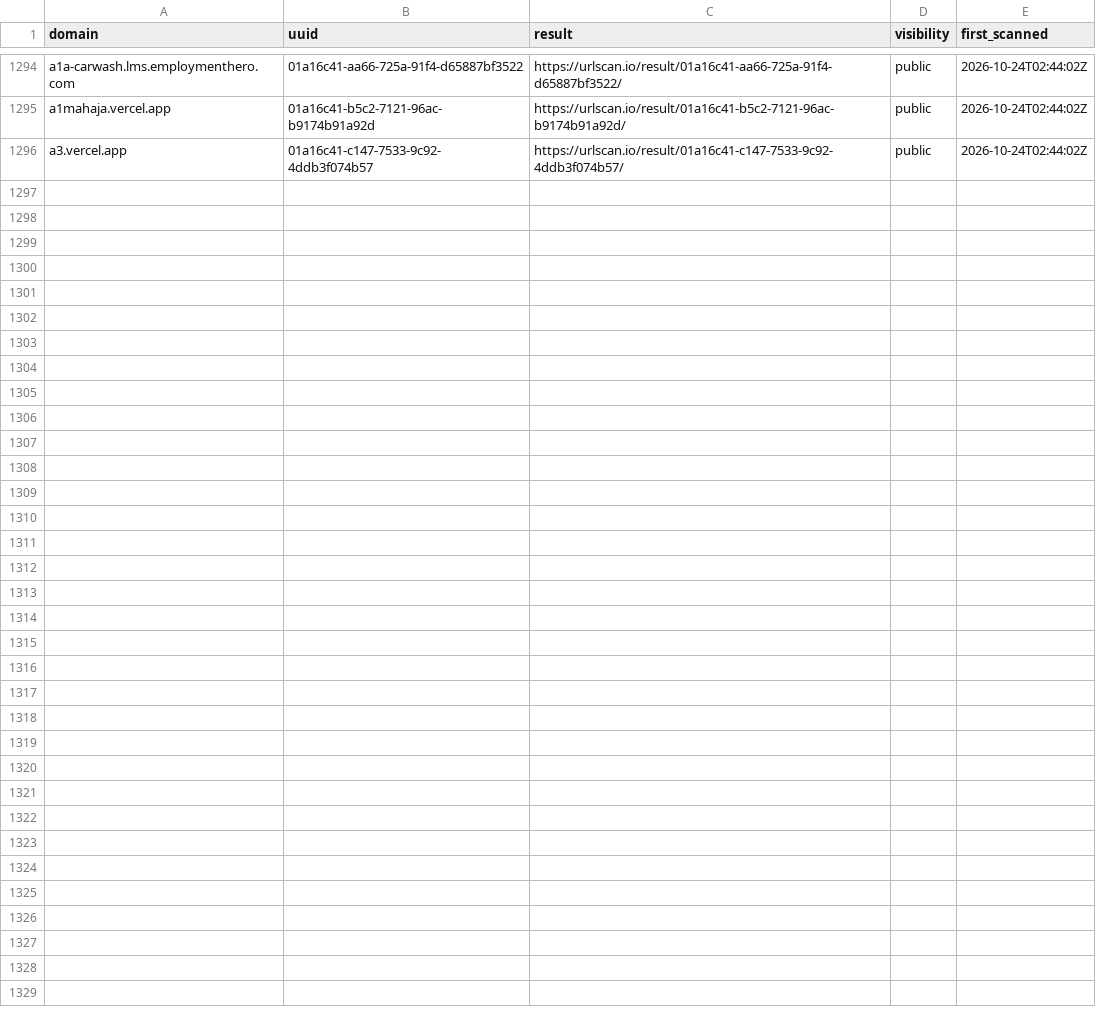
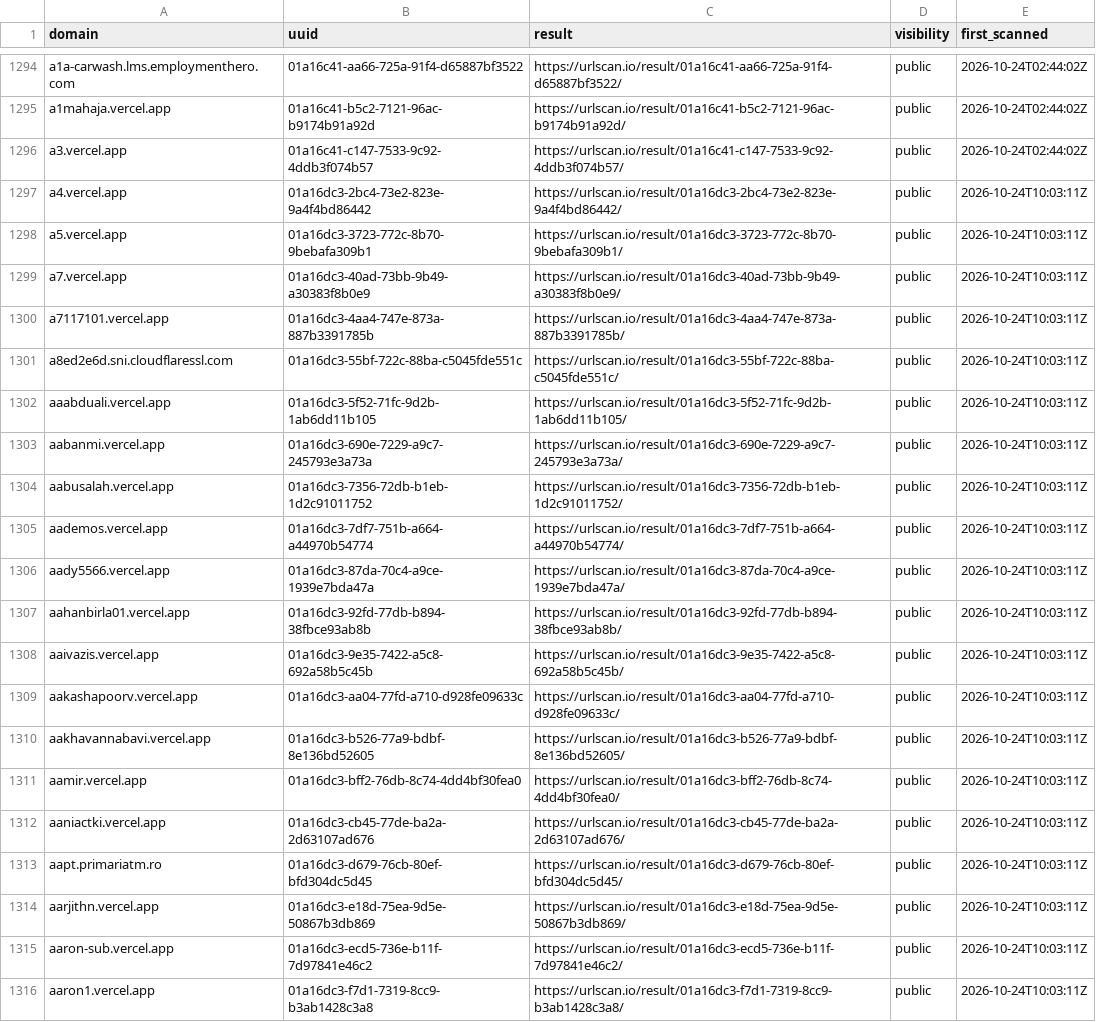
Before and after one commit to malek-alhu/marketplace-phaas-tracker, a CSV file: monitor/scans.csv, drawn as a sheet; only a part is shown, gaps mark what is left out.

```diff
--- a/monitor/scans.csv
+++ b/monitor/scans.csv
@@ -1296 +1296,21 @@ a1mahaja.vercel.app,01a16c41-b5c2-7121-96ac-b9174b91a92d,https://urlscan.io/resu
 a3.vercel.app,01a16c41-c147-7533-9c92-4ddb3f074b57,https://urlscan.io/result/01a16c41-c147-7533-9c92-4ddb3f074b57/,public,2026-10-24T02:44:02Z
+a4.vercel.app,01a16dc3-2bc4-73e2-823e-9a4f4bd86442,https://urlscan.io/result/01a16dc3-2bc4-73e2-823e-9a4f4bd86442/,public,2026-10-24T10:03:11Z
+a5.vercel.app,01a16dc3-3723-772c-8b70-9bebafa309b1,https://urlscan.io/result/01a16dc3-3723-772c-8b70-9bebafa309b1/,public,2026-10-24T10:03:11Z
+a7.vercel.app,01a16dc3-40ad-73bb-9b49-a30383f8b0e9,https://urlscan.io/result/01a16dc3-40ad-73bb-9b49-a30383f8b0e9/,public,2026-10-24T10:03:11Z
+a7117101.vercel.app,01a16dc3-4aa4-747e-873a-887b3391785b,https://urlscan.io/result/01a16dc3-4aa4-747e-873a-887b3391785b/,public,2026-10-24T10:03:11Z
+a8ed2e6d.sni.cloudflaressl.com,01a16dc3-55bf-722c-88ba-c5045fde551c,https://urlscan.io/result/01a16dc3-55bf-722c-88ba-c5045fde551c/,public,2026-10-24T10:03:11Z
+aaabduali.vercel.app,01a16dc3-5f52-71fc-9d2b-1ab6dd11b105,https://urlscan.io/result/01a16dc3-5f52-71fc-9d2b-1ab6dd11b105/,public,2026-10-24T10:03:11Z
+aabanmi.vercel.app,01a16dc3-690e-7229-a9c7-245793e3a73a,https://urlscan.io/result/01a16dc3-690e-7229-a9c7-245793e3a73a/,public,2026-10-24T10:03:11Z
+aabusalah.vercel.app,01a16dc3-7356-72db-b1eb-1d2c91011752,https://urlscan.io/result/01a16dc3-7356-72db-b1eb-1d2c91011752/,public,2026-10-24T10:03:11Z
+aademos.vercel.app,01a16dc3-7df7-751b-a664-a44970b54774,https://urlscan.io/result/01a16dc3-7df7-751b-a664-a44970b54774/,public,2026-10-24T10:03:11Z
+aady5566.vercel.app,01a16dc3-87da-70c4-a9ce-1939e7bda47a,https://urlscan.io/result/01a16dc3-87da-70c4-a9ce-1939e7bda47a/,public,2026-10-24T10:03:11Z
+aahanbirla01.vercel.app,01a16dc3-92fd-77db-b894-38fbce93ab8b,https://urlscan.io/result/01a16dc3-92fd-77db-b894-38fbce93ab8b/,public,2026-10-24T10:03:11Z
+aaivazis.vercel.app,01a16dc3-9e35-7422-a5c8-692a58b5c45b,https://urlscan.io/result/01a16dc3-9e35-7422-a5c8-692a58b5c45b/,public,2026-10-24T10:03:11Z
+aakashapoorv.vercel.app,01a16dc3-aa04-77fd-a710-d928fe09633c,https://urlscan.io/result/01a16dc3-aa04-77fd-a710-d928fe09633c/,public,2026-10-24T10:03:11Z
+aakhavannabavi.vercel.app,01a16dc3-b526-77a9-bdbf-8e136bd52605,https://urlscan.io/result/01a16dc3-b526-77a9-bdbf-8e136bd52605/,public,2026-10-24T10:03:11Z
+aamir.vercel.app,01a16dc3-bff2-76db-8c74-4dd4bf30fea0,https://urlscan.io/result/01a16dc3-bff2-76db-8c74-4dd4bf30fea0/,public,2026-10-24T10:03:11Z
+aaniactki.vercel.app,01a16dc3-cb45-77de-ba2a-2d63107ad676,https://urlscan.io/result/01a16dc3-cb45-77de-ba2a-2d63107ad676/,public,2026-10-24T10:03:11Z
+aapt.primariatm.ro,01a16dc3-d679-76cb-80ef-bfd304dc5d45,https://urlscan.io/result/01a16dc3-d679-76cb-80ef-bfd304dc5d45/,public,2026-10-24T10:03:11Z
+aarjithn.vercel.app,01a16dc3-e18d-75ea-9d5e-50867b3db869,https://urlscan.io/result/01a16dc3-e18d-75ea-9d5e-50867b3db869/,public,2026-10-24T10:03:11Z
+aaron-sub.vercel.app,01a16dc3-ecd5-736e-b11f-7d97841e46c2,https://urlscan.io/result/01a16dc3-ecd5-736e-b11f-7d97841e46c2/,public,2026-10-24T10:03:11Z
+aaron1.vercel.app,01a16dc3-f7d1-7319-8cc9-b3ab1428c3a8,https://urlscan.io/result/01a16dc3-f7d1-7319-8cc9-b3ab1428c3a8/,public,2026-10-24T10:03:11Z
```
Also changed, not shown: monitor/state/ct_pending.tsv, 10 other files.
